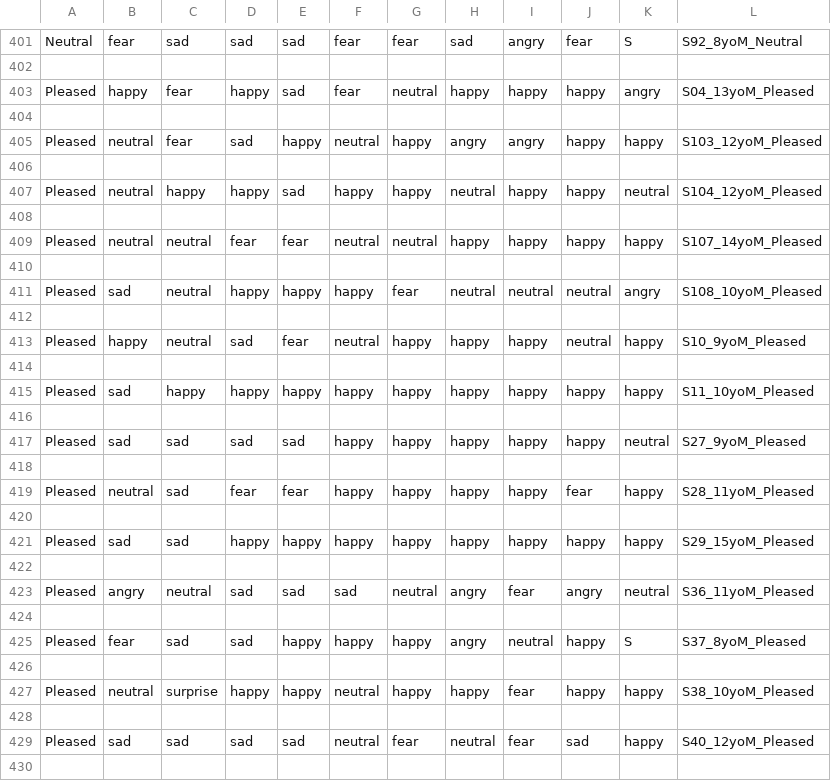
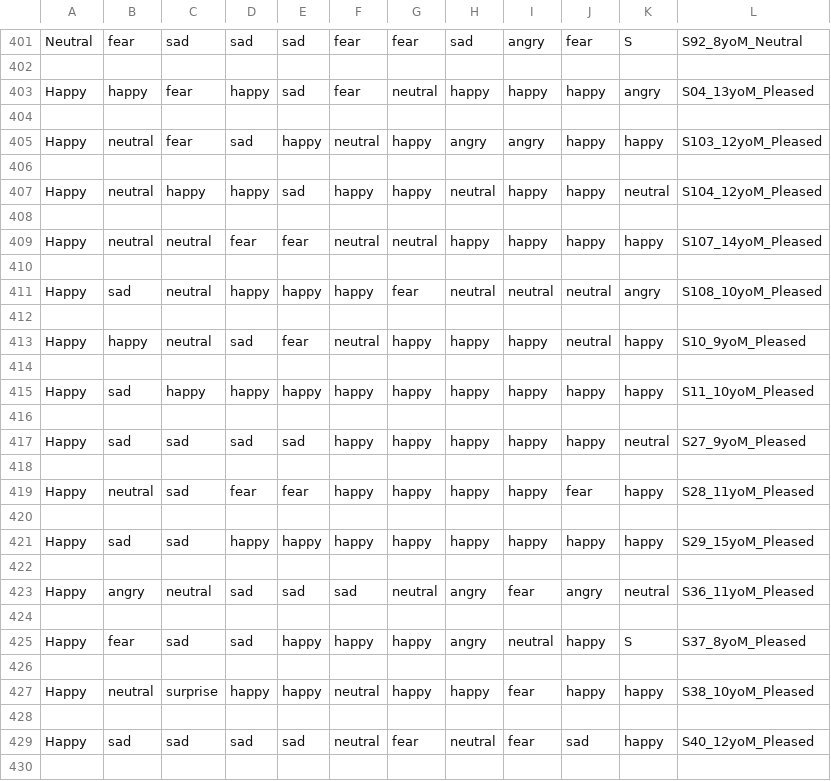
Before and after one commit to amallesw/DSC180A-Q1-Codebase, a CSV file: predictions.csv, drawn as a sheet; only a part is shown, gaps mark what is left out; the diff covers the shown part only.

Commit message:
Changed "Pleased" to "Happy"

```diff
--- a/predictions.csv
+++ b/predictions.csv
@@ -402,29 +402,29 @@ Neutral,fear,sad,sad,sad,fear,fear,sad,angry,fear,S,S92_8yoM_Neutral
 
-Pleased,happy,fear,happy,sad,fear,neutral,happy,happy,happy,angry,S04_13yoM_Pleased
+Happy,happy,fear,happy,sad,fear,neutral,happy,happy,happy,angry,S04_13yoM_Pleased
 
-Pleased,neutral,fear,sad,happy,neutral,happy,angry,angry,happy,happy,S103_12yoM_Pleased
+Happy,neutral,fear,sad,happy,neutral,happy,angry,angry,happy,happy,S103_12yoM_Pleased
 
-Pleased,neutral,happy,happy,sad,happy,happy,neutral,happy,happy,neutral,S104_12yoM_Pleased
+Happy,neutral,happy,happy,sad,happy,happy,neutral,happy,happy,neutral,S104_12yoM_Pleased
 
-Pleased,neutral,neutral,fear,fear,neutral,neutral,happy,happy,happy,happy,S107_14yoM_Pleased
+Happy,neutral,neutral,fear,fear,neutral,neutral,happy,happy,happy,happy,S107_14yoM_Pleased
 
-Pleased,sad,neutral,happy,happy,happy,fear,neutral,neutral,neutral,angry,S108_10yoM_Pleased
+Happy,sad,neutral,happy,happy,happy,fear,neutral,neutral,neutral,angry,S108_10yoM_Pleased
 
-Pleased,happy,neutral,sad,fear,neutral,happy,happy,happy,neutral,happy,S10_9yoM_Pleased
+Happy,happy,neutral,sad,fear,neutral,happy,happy,happy,neutral,happy,S10_9yoM_Pleased
 
-Pleased,sad,happy,happy,happy,happy,happy,happy,happy,happy,happy,S11_10yoM_Pleased
+Happy,sad,happy,happy,happy,happy,happy,happy,happy,happy,happy,S11_10yoM_Pleased
 
-Pleased,sad,sad,sad,sad,happy,happy,happy,happy,happy,neutral,S27_9yoM_Pleased
+Happy,sad,sad,sad,sad,happy,happy,happy,happy,happy,neutral,S27_9yoM_Pleased
 
-Pleased,neutral,sad,fear,fear,happy,happy,happy,happy,fear,happy,S28_11yoM_Pleased
+Happy,neutral,sad,fear,fear,happy,happy,happy,happy,fear,happy,S28_11yoM_Pleased
 
-Pleased,sad,sad,happy,happy,happy,happy,happy,happy,happy,happy,S29_15yoM_Pleased
+Happy,sad,sad,happy,happy,happy,happy,happy,happy,happy,happy,S29_15yoM_Pleased
 
-Pleased,angry,neutral,sad,sad,sad,neutral,angry,fear,angry,neutral,S36_11yoM_Pleased
+Happy,angry,neutral,sad,sad,sad,neutral,angry,fear,angry,neutral,S36_11yoM_Pleased
 
-Pleased,fear,sad,sad,happy,happy,happy,angry,neutral,happy,S,S37_8yoM_Pleased
+Happy,fear,sad,sad,happy,happy,happy,angry,neutral,happy,S,S37_8yoM_Pleased
 
-Pleased,neutral,surprise,happy,happy,neutral,happy,happy,fear,happy,happy,S38_10yoM_Pleased
+Happy,neutral,surprise,happy,happy,neutral,happy,happy,fear,happy,happy,S38_10yoM_Pleased
 
-Pleased,sad,sad,sad,sad,neutral,fear,neutral,fear,sad,happy,S40_12yoM_Pleased
+Happy,sad,sad,sad,sad,neutral,fear,neutral,fear,sad,happy,S40_12yoM_Pleased
 
```
Also changed, not shown: 66 edited cells elsewhere in this file.
